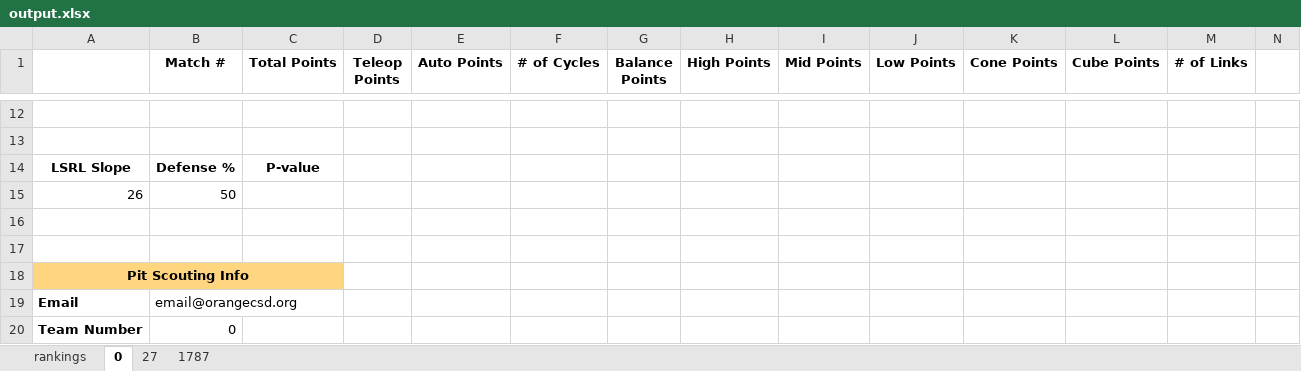
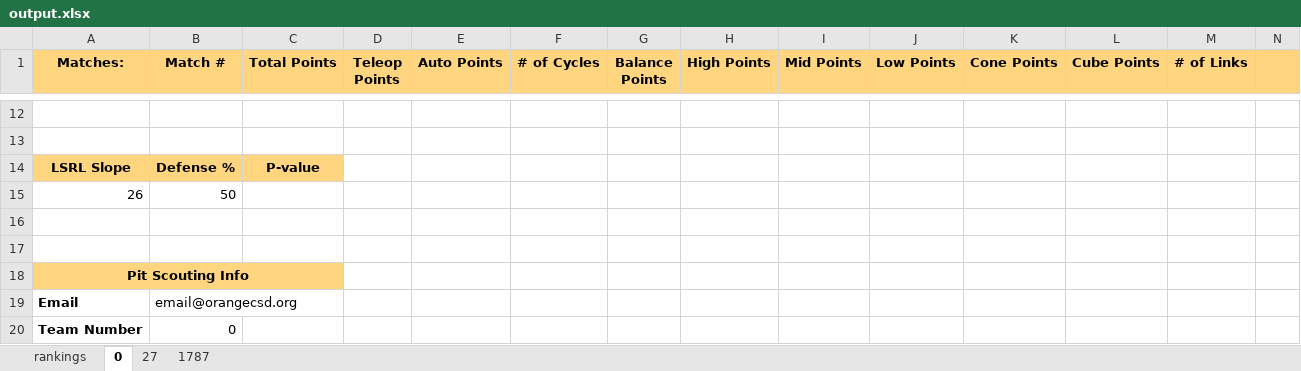
Before and after one commit to 23danielsuh/1787_scouting_program, an Excel workbook: output.xlsx, sheet 0, drawn as a sheet; only a part is shown, gaps mark what is left out; values as stored, in another font and other column widths than the file's, no borders; charts and pictures and conditional formats not drawn; the diff covers the shown part only; the diff names each change by its address in the sheet, - before the commit and + after, or states it on an @@ line.

```diff
--- a/output.xlsx (sheet 0)
+++ b/output.xlsx (sheet 0)
-A1: (empty)
+A1: Matches:
-A1:N1 fill: none
+A1:N1 fill: #FFD580
-A14:C14 fill: none
+A14:C14 fill: #FFD580
```
Also changed, not shown: cell formats elsewhere in this sheet, sheet 1787, sheet 27, 4 other files.
